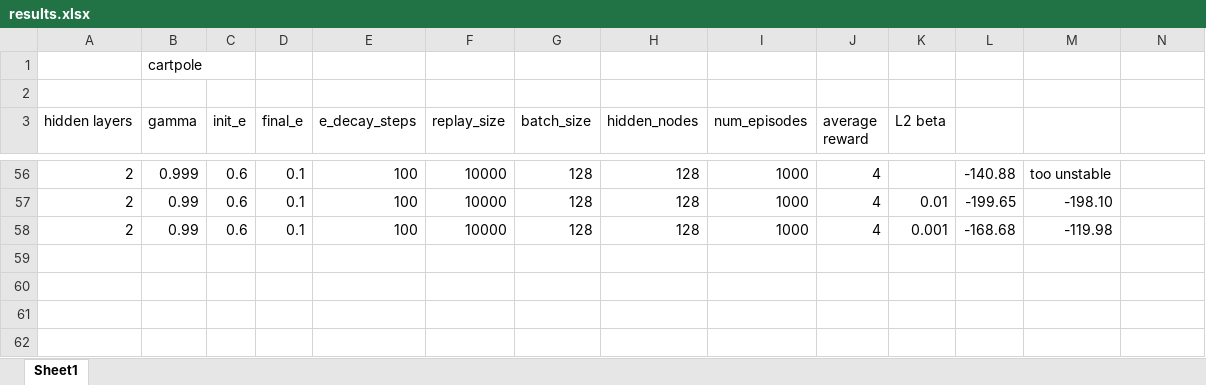
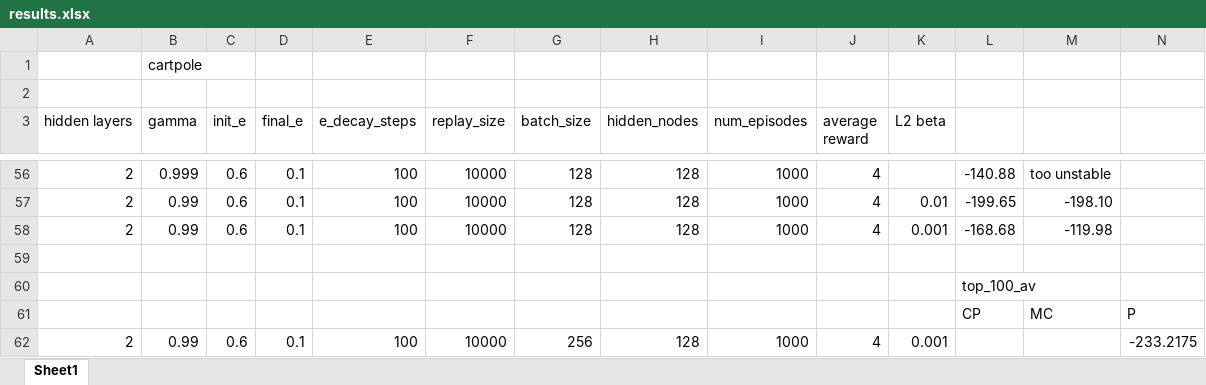
Before and after one commit to eldorz/hw3, an Excel workbook: results.xlsx, sheet Sheet1, drawn as a sheet; only a part is shown, gaps mark what is left out; values as stored, in another font and other column widths than the file's, no borders; charts and pictures not drawn; rows hold the shown columns only; the diff names each change by its address in the sheet, - before the commit and + after, or states it on an @@ line.

```diff
--- a/results.xlsx (sheet Sheet1)
+++ b/results.xlsx (sheet Sheet1)
+row 59: (empty)
+row 60:  |  |  |  |  |  |  |  |  |  |  | top_100_av
+row 61:  |  |  |  |  |  |  |  |  |  |  | CP | MC | P
+row 62: 2 | 0.99 | 0.6 | 0.1 | 100 | 10000 | 256 | 128 | 1000 | 4 | 0.001 |  |  | -233.2175
```
Also changed, not shown: charts or pictures, 2 other files.
